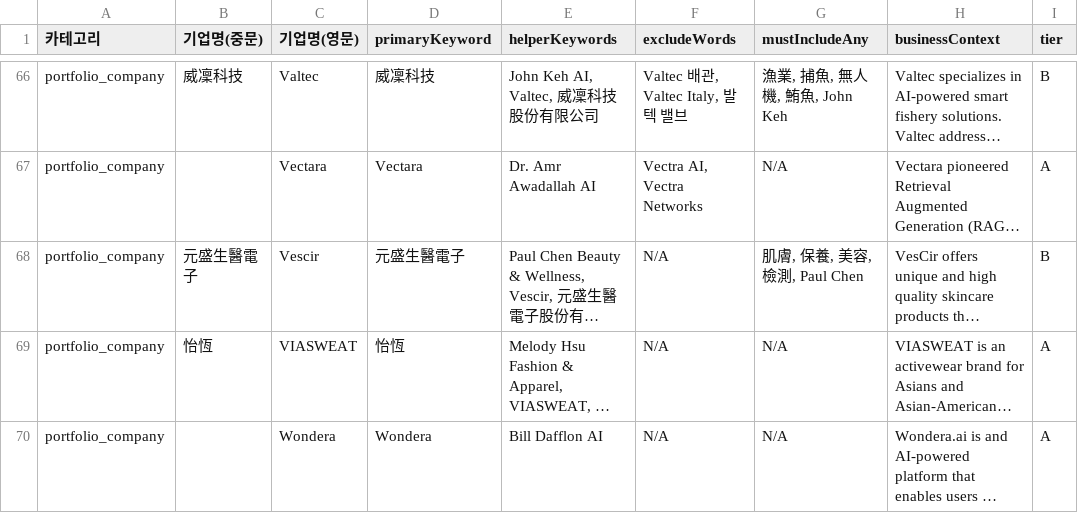
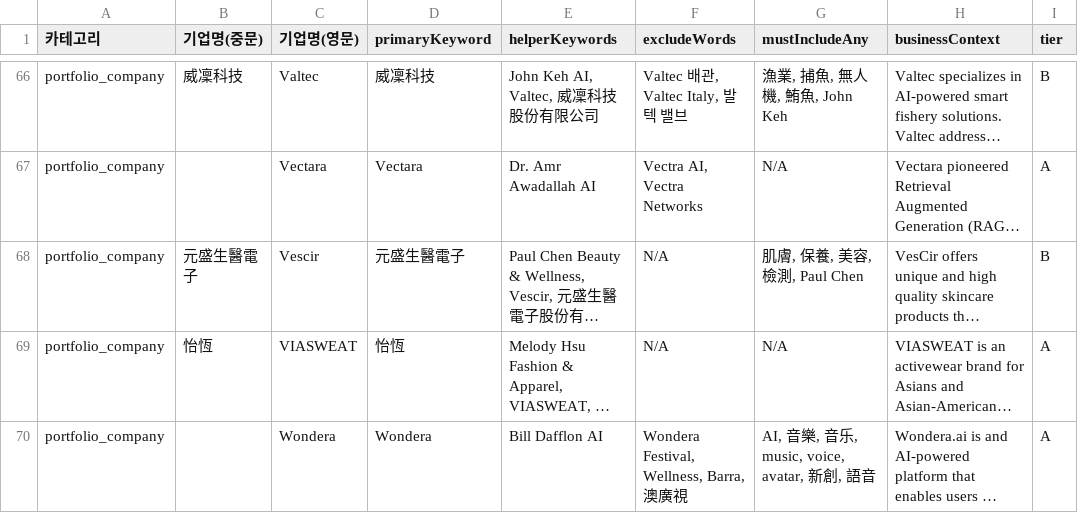
Before and after one commit to SparkLabs-kr/sparkscope, a CSV file: data/portfolio_company_taiwan.csv, drawn as a sheet; only a part is shown, gaps mark what is left out; long unchanged cells end in …; the diff names each change by its address in the sheet, - before the commit and + after, or states it on an @@ line.

```diff
--- a/data/portfolio_company_taiwan.csv
+++ b/data/portfolio_company_taiwan.csv
-F70 (excludeWords): N/A
+F70 (excludeWords): Wondera Festival, Wellness, Barra, 澳廣視
-G70 (mustIncludeAny): N/A
+G70 (mustIncludeAny): AI, 音樂, 音乐, music, voice, avatar, 新創, 語音
```
Also changed, not shown: 1 other file.
